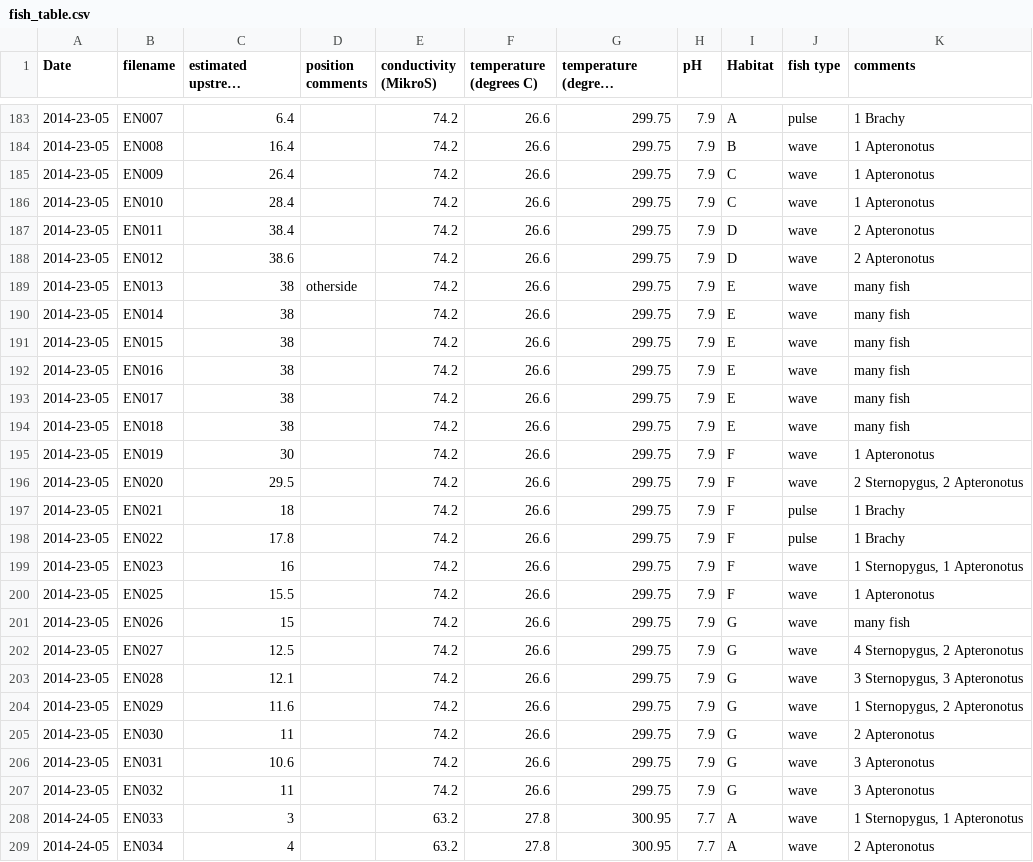
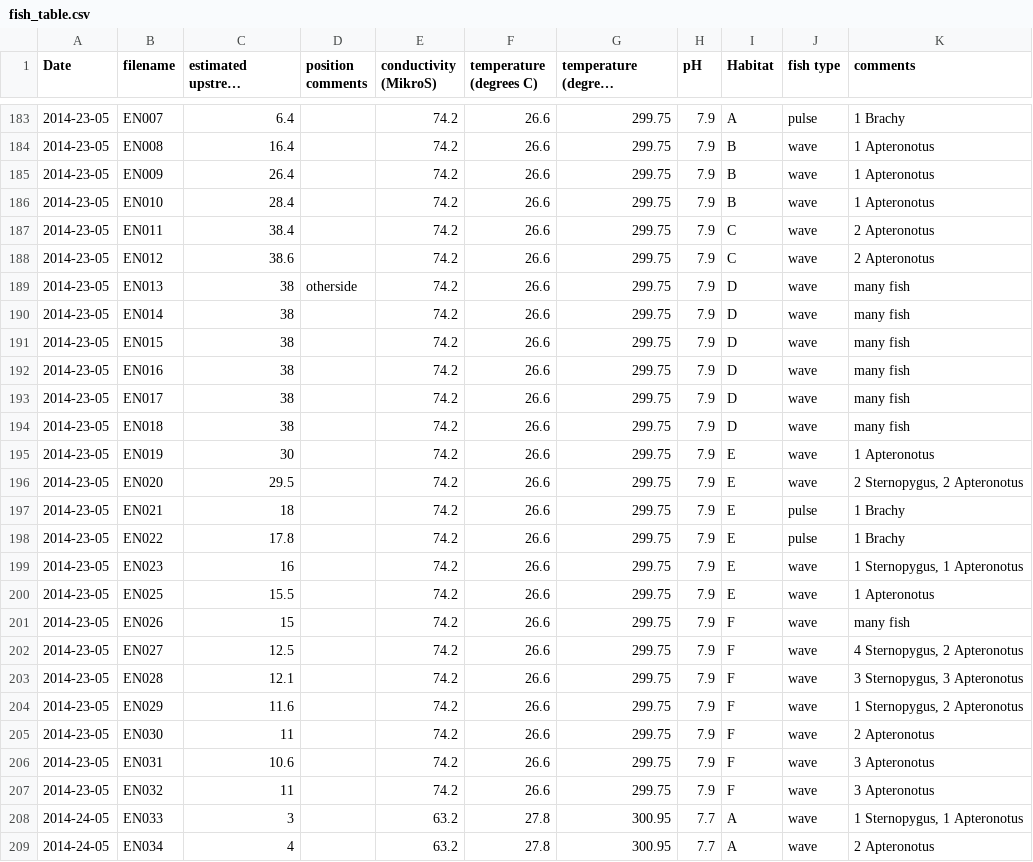
Before and after one commit to LisaVial/panama_2014, a CSV file: fish_table.csv, drawn as a sheet; only a part is shown, gaps mark what is left out; long unchanged cells end in …; the diff covers the shown part only; the diff names each change by its address in the sheet, - before the commit and + after, or states it on an @@ line.

```diff
--- a/fish_table.csv
+++ b/fish_table.csv
-I185:I186 (Habitat): C
+I185:I186 (Habitat): B
-I187:I188 (Habitat): D
+I187:I188 (Habitat): C
-I189:I194 (Habitat): E
+I189:I194 (Habitat): D
-I195:I200 (Habitat): F
+I195:I200 (Habitat): E
-I201:I207 (Habitat): G
+I201:I207 (Habitat): F
```
Also changed, not shown: 130 edited cells elsewhere in this file, 5 other files.
